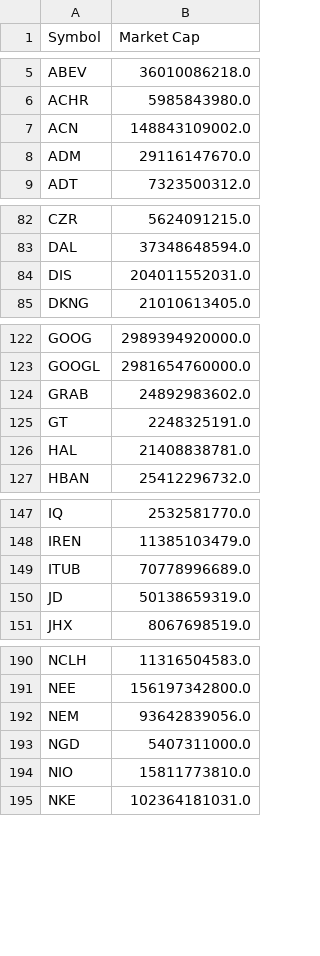
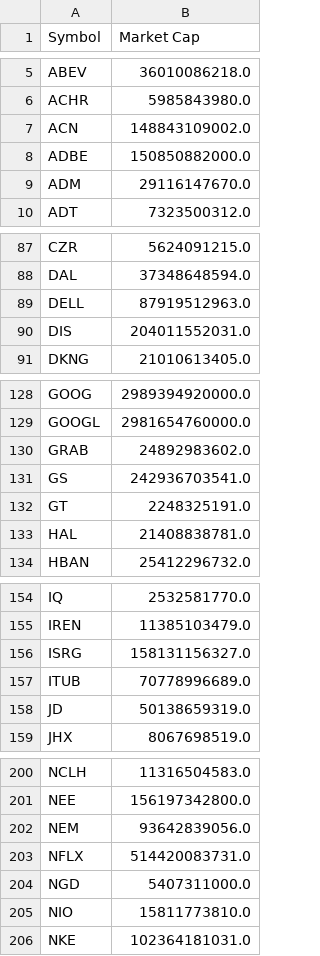
Before and after one commit to zhengshuomm/stocktrade, a CSV file: data/stock_symbol/symbol_market2.csv, drawn as a sheet; only a part is shown, gaps mark what is left out; the diff covers the shown part only; the diff names each change by its address in the sheet, - before the commit and + after, or states it on an @@ line.

```diff
--- a/data/stock_symbol/symbol_market2.csv
+++ b/data/stock_symbol/symbol_market2.csv
+row 8: ADBE | 150850882000.0
+row 89: DELL | 87919512963.0
+row 131: GS | 242936703541.0
+row 156: ISRG | 158131156327.0
+row 203: NFLX | 514420083731.0
```
Also changed, not shown: 12 added rows elsewhere in this file.
